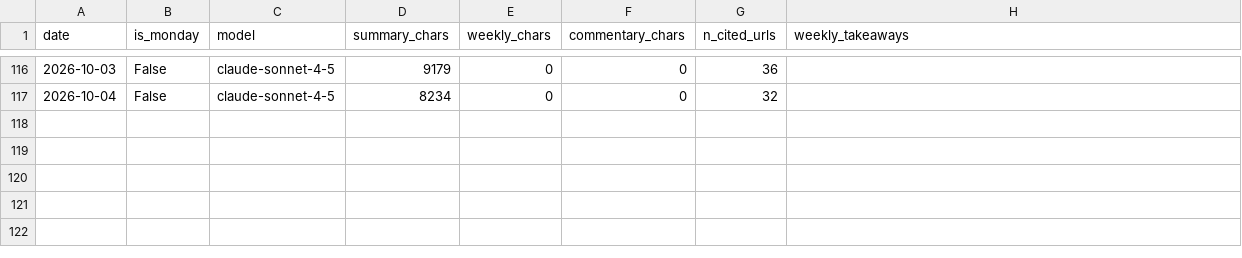
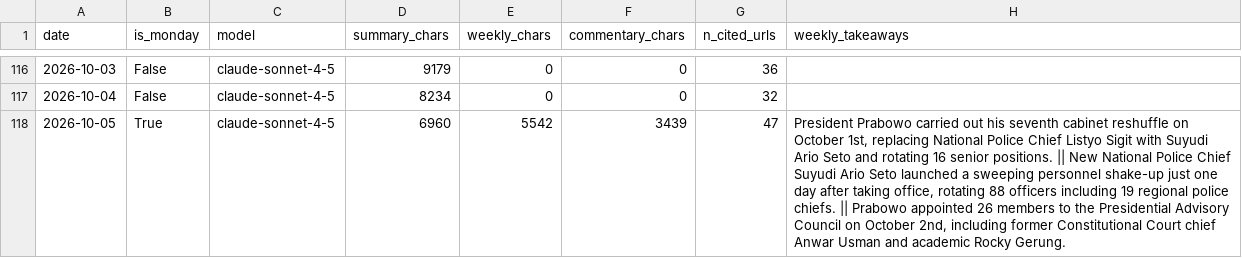
Before and after one commit to rattanarcher/Indo-news-briefing, a CSV file: briefings/index.csv, drawn as a sheet; only a part is shown, gaps mark what is left out; the diff names each change by its address in the sheet, - before the commit and + after, or states it on an @@ line.

```diff
--- a/briefings/index.csv
+++ b/briefings/index.csv
+row 118: 2026-10-05 | True | claude-sonnet-4-5 | 6960 | 5542 | 3439 | 47 | President Prabowo carried out his seventh cabinet reshuffle on October 1st, replacing National Police Chief Listyo Sigit with Suyudi Ario Seto and rotating 16 senior positions. || New National Police Chief Suyudi Ario Seto launched a sweeping personnel shake-up just one day after taking office, rotating 88 officers including 19 regional police chiefs. || Prabowo appointed 26 members to the Presidential Advisory Council on October 2nd, including former Constitutional Court chief Anwar Usman and academic Rocky Gerung.
```
Also changed, not shown: 3 other files.
